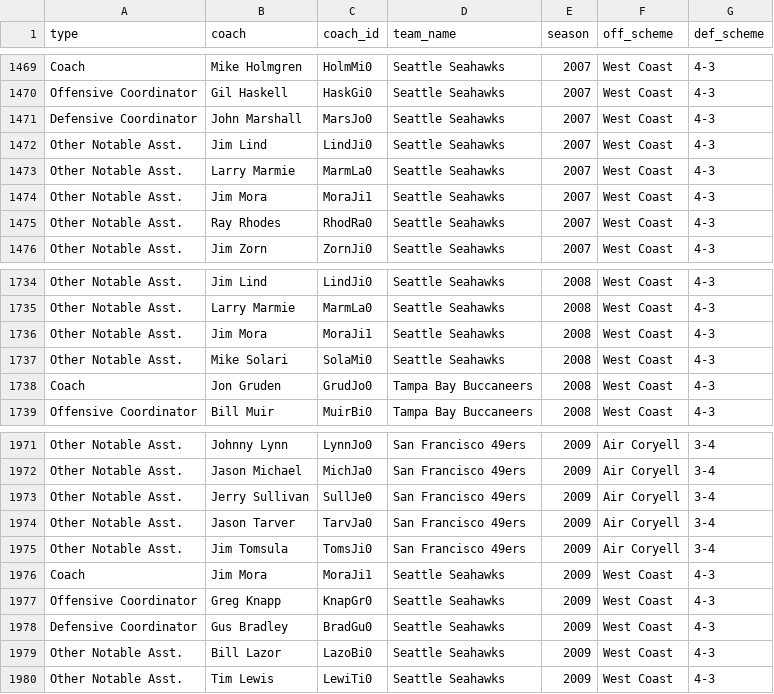
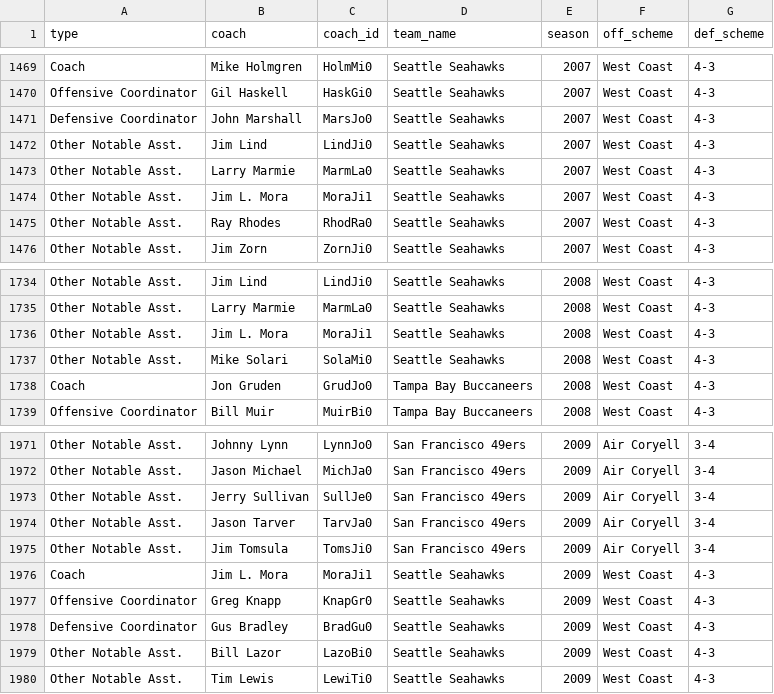
Before and after one commit to samhoppen/NFL_public, a CSV file: data/nfl_coaches_02_23.csv, drawn as a sheet; only a part is shown, gaps mark what is left out; the diff covers the shown part only.

```diff
--- a/data/nfl_coaches_02_23.csv
+++ b/data/nfl_coaches_02_23.csv
@@ -1473,3 +1473,3 @@ Other Notable Asst.,Jim Lind,LindJi0,Seattle Seahawks,2007,West Coast,4-3
 Other Notable Asst.,Larry Marmie,MarmLa0,Seattle Seahawks,2007,West Coast,4-3
-Other Notable Asst.,Jim Mora,MoraJi1,Seattle Seahawks,2007,West Coast,4-3
+Other Notable Asst.,Jim L. Mora,MoraJi1,Seattle Seahawks,2007,West Coast,4-3
 Other Notable Asst.,Ray Rhodes,RhodRa0,Seattle Seahawks,2007,West Coast,4-3
@@ -1735,3 +1735,3 @@ Other Notable Asst.,Jim Lind,LindJi0,Seattle Seahawks,2008,West Coast,4-3
 Other Notable Asst.,Larry Marmie,MarmLa0,Seattle Seahawks,2008,West Coast,4-3
-Other Notable Asst.,Jim Mora,MoraJi1,Seattle Seahawks,2008,West Coast,4-3
+Other Notable Asst.,Jim L. Mora,MoraJi1,Seattle Seahawks,2008,West Coast,4-3
 Other Notable Asst.,Mike Solari,SolaMi0,Seattle Seahawks,2008,West Coast,4-3
@@ -1975,3 +1975,3 @@ Other Notable Asst.,Jason Tarver,TarvJa0,San Francisco 49ers,2009,Air Coryell,3-
 Other Notable Asst.,Jim Tomsula,TomsJi0,San Francisco 49ers,2009,Air Coryell,3-4
-Coach,Jim Mora,MoraJi1,Seattle Seahawks,2009,West Coast,4-3
+Coach,Jim L. Mora,MoraJi1,Seattle Seahawks,2009,West Coast,4-3
 Offensive Coordinator,Greg Knapp,KnapGr0,Seattle Seahawks,2009,West Coast,4-3
```
Also changed, not shown: 5 edited cells elsewhere in this file, data/coaching_trees.csv, data/nfl_coaches_1999_2023.csv, 1 other file.
